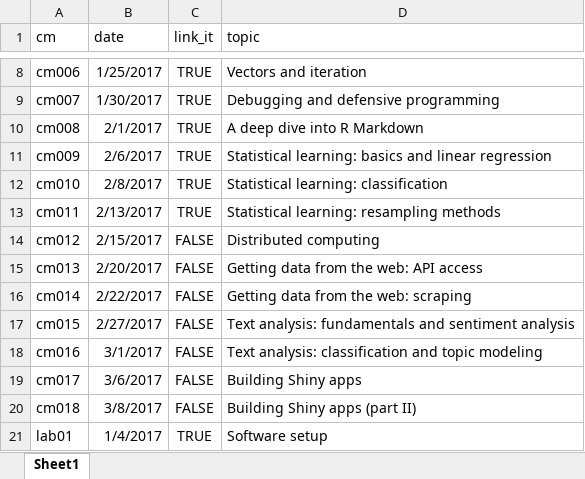
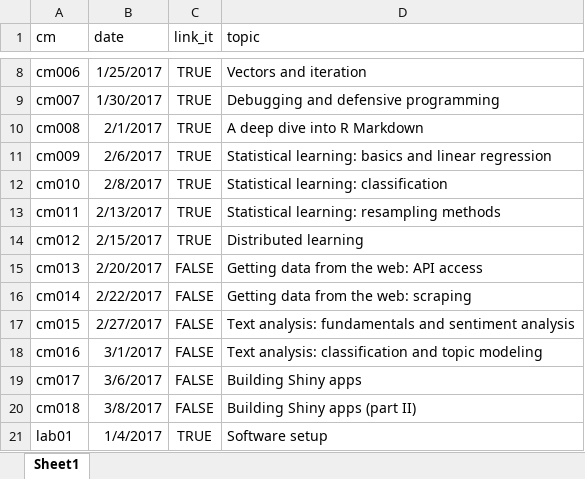
Before and after one commit to cis-ds/course-site, an Excel workbook: course_admin/schedule.xlsx, sheet Sheet1, drawn as a sheet; only a part is shown, gaps mark what is left out; values as stored, in another font and other column widths than the file's, no borders; the diff names each change by its address in the sheet, - before the commit and + after, or states it on an @@ line.

```diff
--- a/course_admin/schedule.xlsx (sheet Sheet1)
+++ b/course_admin/schedule.xlsx (sheet Sheet1)
-C14 (link_it): FALSE
+C14 (link_it): TRUE
-D14 (topic): Distributed computing
+D14 (topic): Distributed learning
```
Also changed, not shown: 37 other files.
